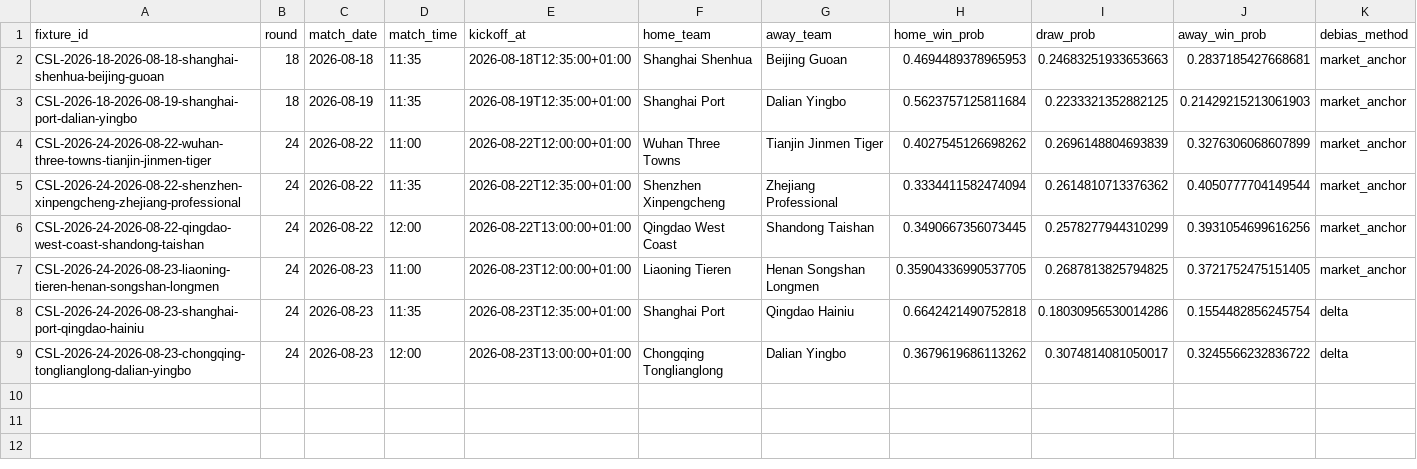
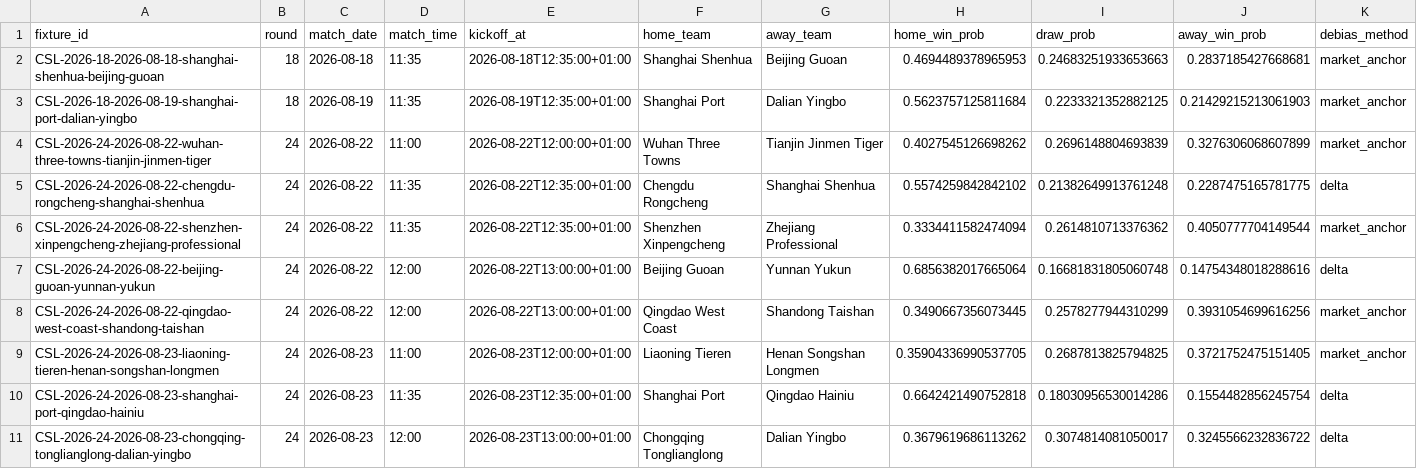
Before and after one commit to jiajun-builds/betmodel, a CSV file: data/output_data/CHN_upcoming_market_comparison.csv, drawn as a sheet; only a part is shown; rows hold the shown columns only; the diff names each change by its address in the sheet, - before the commit and + after, or states it on an @@ line.

```diff
--- a/data/output_data/CHN_upcoming_market_comparison.csv
+++ b/data/output_data/CHN_upcoming_market_comparison.csv
+row 5: CSL-2026-24-2026-08-22-chengdu-rongcheng-shanghai-shenhua | 24 | 2026-08-22 | 11:35 | 2026-08-22T12:35:00+01:00 | Chengdu Rongcheng | Shanghai Shenhua | 0.5574259842842102 | 0.21382649913761248 | 0.2287475165781775 | delta
+row 7: CSL-2026-24-2026-08-22-beijing-guoan-yunnan-yukun | 24 | 2026-08-22 | 12:00 | 2026-08-22T13:00:00+01:00 | Beijing Guoan | Yunnan Yukun | 0.6856382017665064 | 0.16681831805060748 | 0.14754348018288616 | delta
```
Also changed, not shown: data/dashboard/csv/dashboard_meta.csv, data/dashboard/csv/upcoming_market_comparison.csv, 5 other files.
